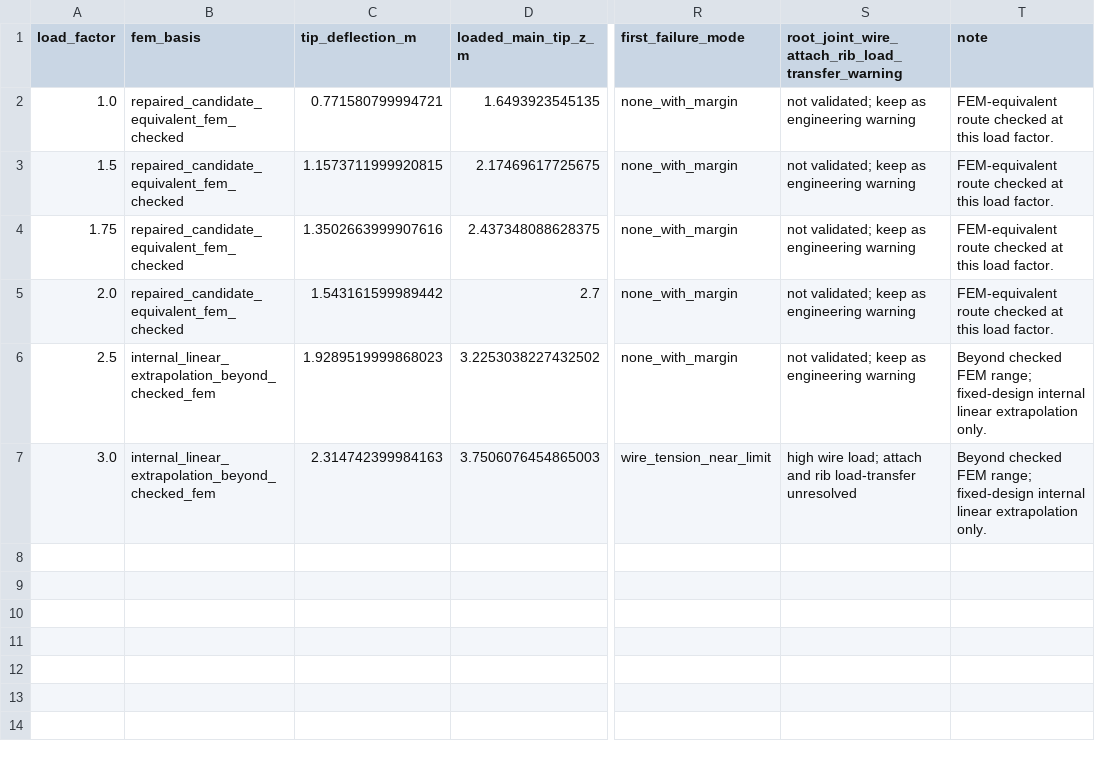
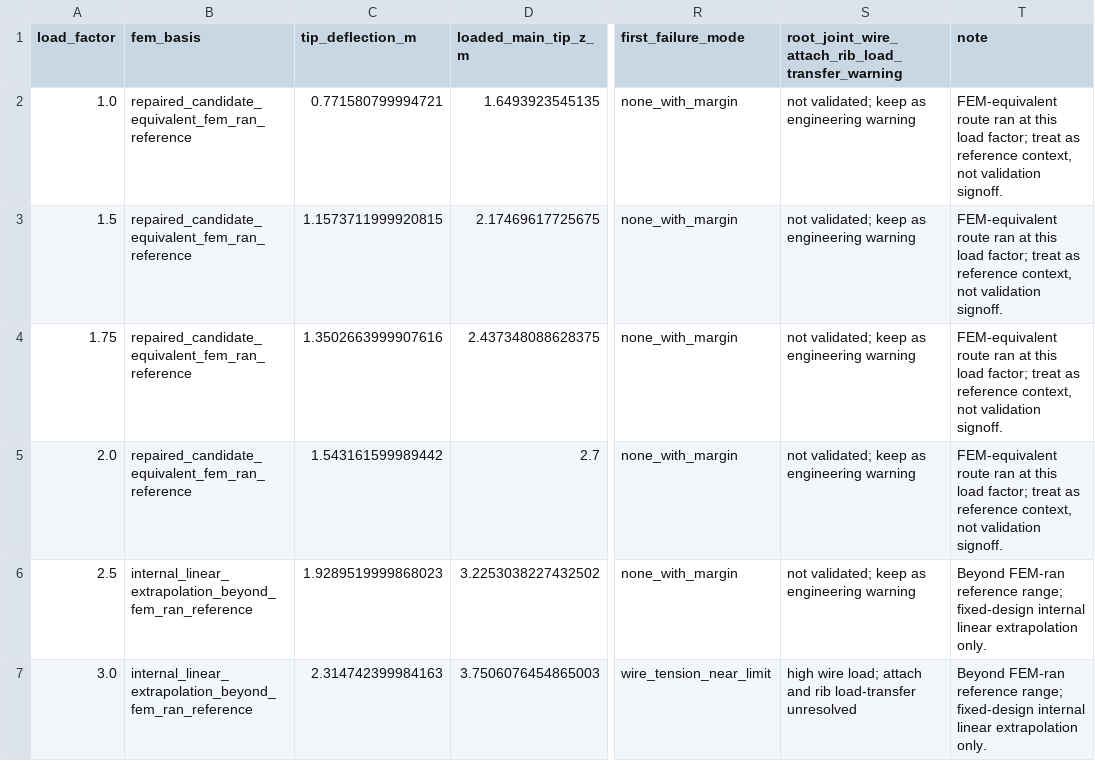
Before and after one commit to Prosper1030/hpa-mdo, a CSV file: output/phase15_candidate_load_factor_buckling_check/load_factor_summary.csv, drawn as a sheet; only a part is shown, gaps mark what is left out; the diff names each change by its address in the sheet, - before the commit and + after, or states it on an @@ line.

Commit message:
fix: 避免 fem ran 被誤稱 checked

```diff
--- a/output/phase15_candidate_load_factor_buckling_check/load_factor_summary.csv
+++ b/output/phase15_candidate_load_factor_buckling_check/load_factor_summary.csv
-B2:B5 (fem_basis): repaired_candidate_equivalent_fem_checked
+B2:B5 (fem_basis): repaired_candidate_equivalent_fem_ran_reference
-T2:T5 (note): FEM-equivalent route checked at this load factor.
+T2:T5 (note): FEM-equivalent route ran at this load factor; treat as reference context, not validation signoff.
-B6:B7 (fem_basis): internal_linear_extrapolation_beyond_checked_fem
+B6:B7 (fem_basis): internal_linear_extrapolation_beyond_fem_ran_reference
-T6:T7 (note): Beyond checked FEM range; fixed-design…
+T6:T7 (note): Beyond FEM-ran reference range; fixed-design…
```
Also changed, not shown: 5 other files.
